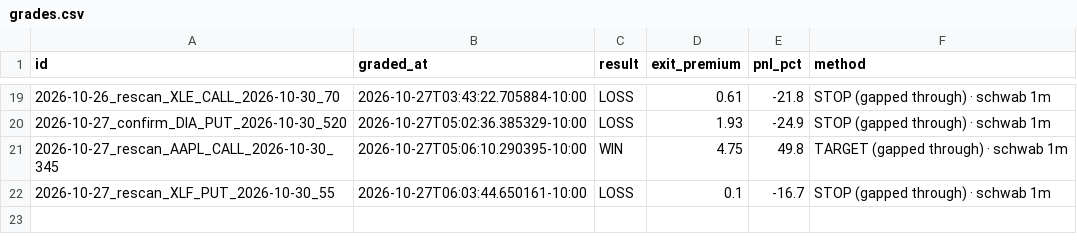
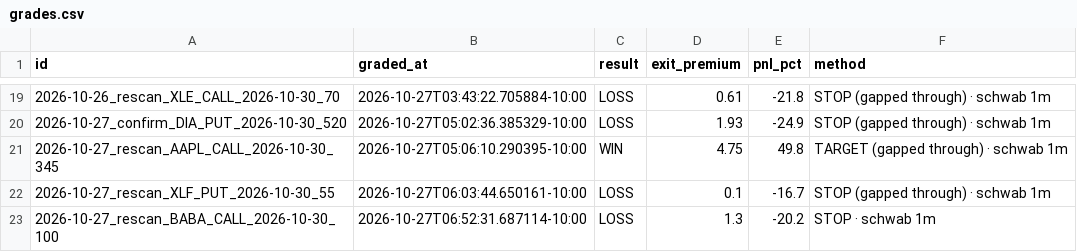
Before and after one commit to Seed808/theesness-market, a CSV file: ledger/grades.csv, drawn as a sheet; only a part is shown, gaps mark what is left out.

Commit message:
ledger: 2026-10-27T16:55Z

```diff
--- a/ledger/grades.csv
+++ b/ledger/grades.csv
@@ -22 +22,2 @@ id,graded_at,result,exit_premium,pnl_pct,method
 2026-10-27_rescan_XLF_PUT_2026-10-30_55,2026-10-27T06:03:44.650161-10:00,LOSS,0.1,-16.7,STOP (gapped through) · schwab 1m
+2026-10-27_rescan_BABA_CALL_2026-10-30_100,2026-10-27T06:52:31.687114-10:00,LOSS,1.3,-20.2,STOP · schwab 1m
```
Also changed, not shown: 5 other files.
